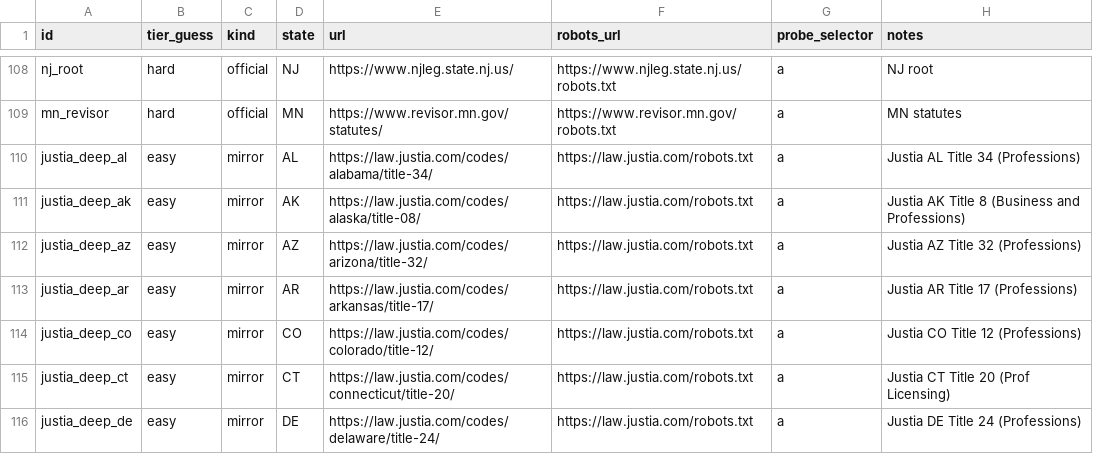
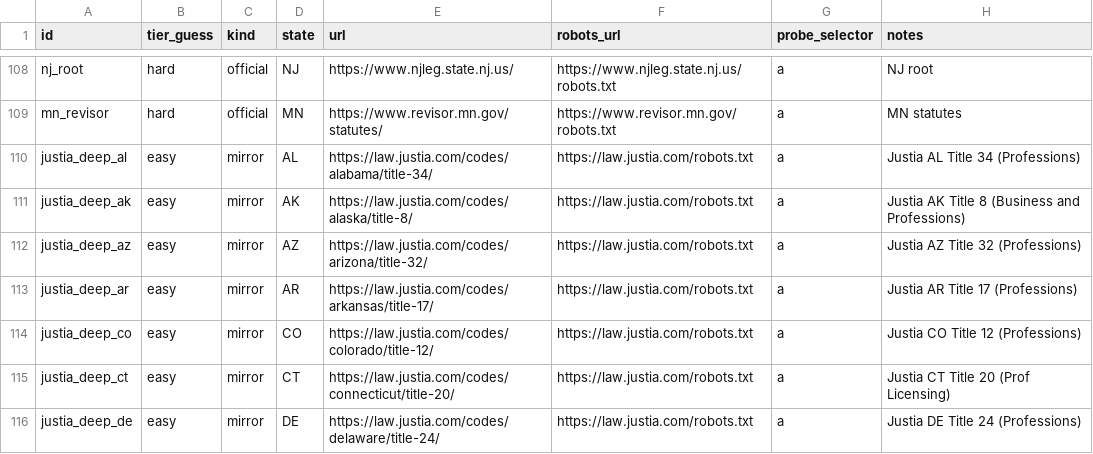
Before and after one commit to recodingamerica/licensure-comparison-tool, a CSV file: scrape_probe/targets.csv, drawn as a sheet; only a part is shown, gaps mark what is left out.

```diff
--- a/scrape_probe/targets.csv
+++ b/scrape_probe/targets.csv
@@ -110,3 +110,3 @@ mn_revisor,hard,official,MN,https://www.revisor.mn.gov/statutes/,https://www.rev
 justia_deep_al,easy,mirror,AL,https://law.justia.com/codes/alabama/title-34/,https://law.justia.com/robots.txt,a,Justia AL Title 34 (Professions)
-justia_deep_ak,easy,mirror,AK,https://law.justia.com/codes/alaska/title-08/,https://law.justia.com/robots.txt,a,Justia AK Title 8 (Business and Professions)
+justia_deep_ak,easy,mirror,AK,https://law.justia.com/codes/alaska/title-8/,https://law.justia.com/robots.txt,a,Justia AK Title 8 (Business and Professions)
 justia_deep_az,easy,mirror,AZ,https://law.justia.com/codes/arizona/title-32/,https://law.justia.com/robots.txt,a,Justia AZ Title 32 (Professions)
```
Also changed, not shown: 4 other files.
